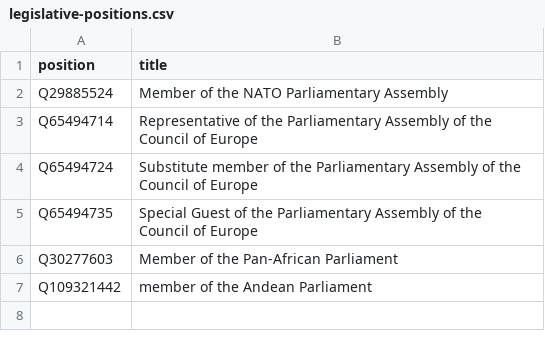
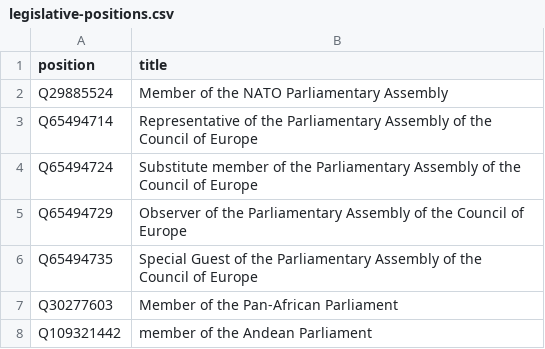
Before and after one commit to every-politician-scrapers/world, a CSV file: wikidata/legislative-positions.csv, drawn as a sheet; the diff names each change by its address in the sheet, - before the commit and + after, or states it on an @@ line.

```diff
--- a/wikidata/legislative-positions.csv
+++ b/wikidata/legislative-positions.csv
+row 5: Q65494729 | Observer of the Parliamentary Assembly of the Council of Europe
```
Also changed, not shown: wikidata/wanted-positions.csv.
